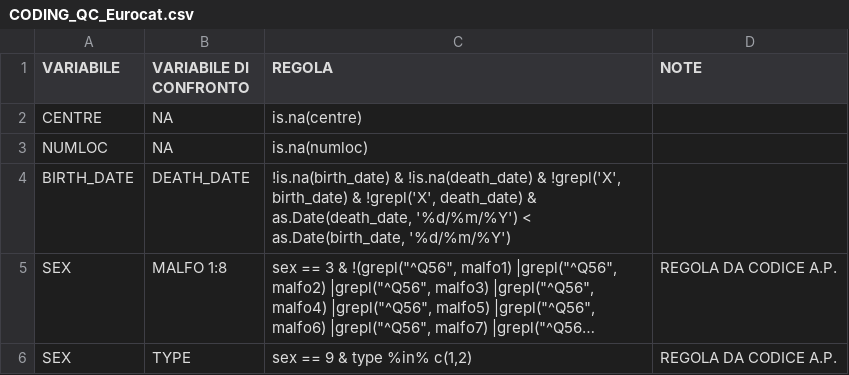
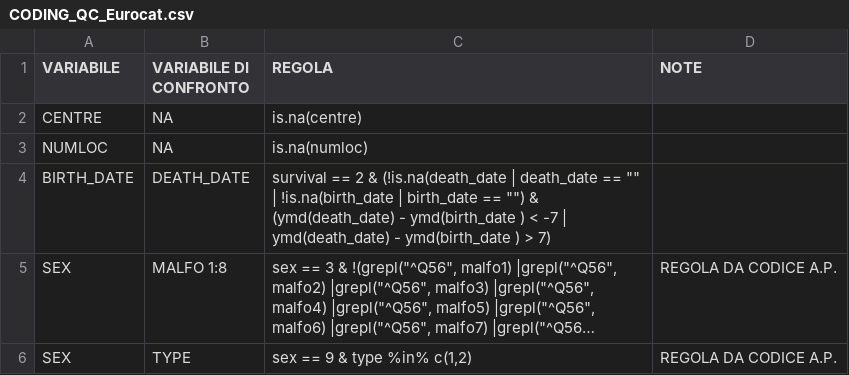
Before and after one commit to cec-lab/DARIO, a CSV file: tables/CODING_QC_Eurocat.csv, drawn as a sheet; only a part is shown; long unchanged cells end in …; the diff names each change by its address in the sheet, - before the commit and + after, or states it on an @@ line.

Commit message:
Update CODING_QC_Eurocat.csv
modifiche warning

```diff
--- a/tables/CODING_QC_Eurocat.csv
+++ b/tables/CODING_QC_Eurocat.csv
-C4 (REGOLA): !is.na(birth_date) & !is.na(death_date) & !grepl('X', birth_date) & !grepl('X', death_date) & as.Date(death_date, '%d/%m/%Y') < as.Date(birth_date, '%d/%m/%Y')
+C4 (REGOLA): survival == 2 & (!is.na(death_date | death_date == "" | !is.na(birth_date | birth_date == "") & (ymd(death_date) - ymd(birth_date ) < -7 | ymd(death_date) - ymd(birth_date ) > 7)
```
